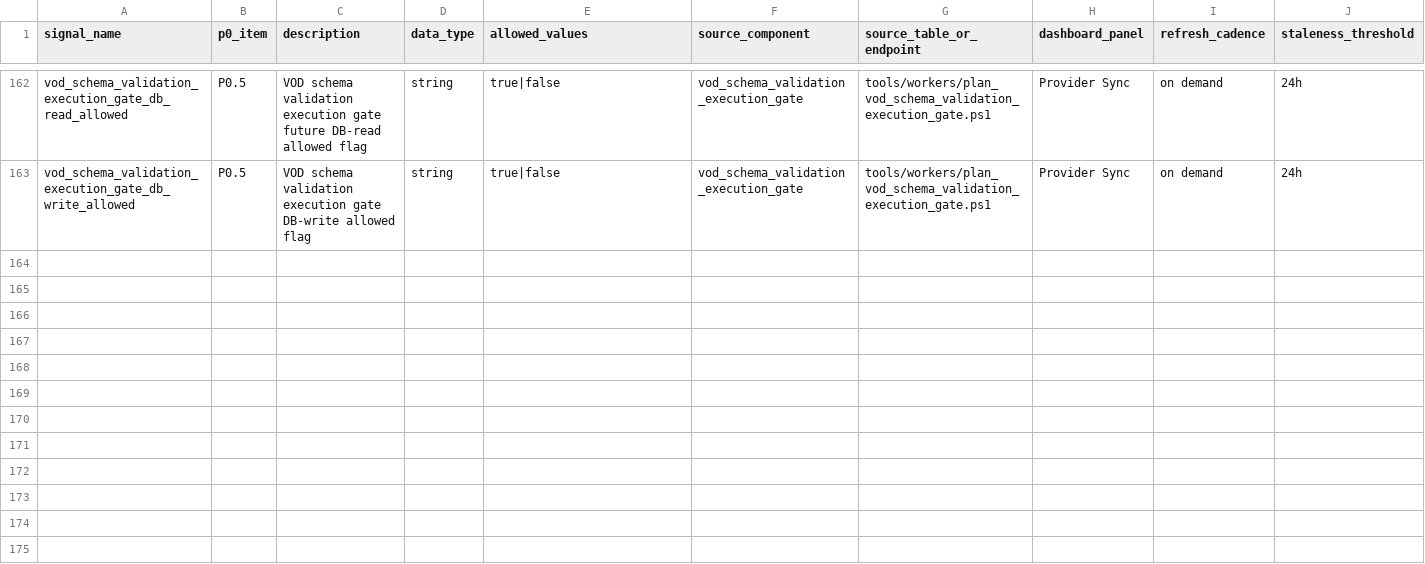
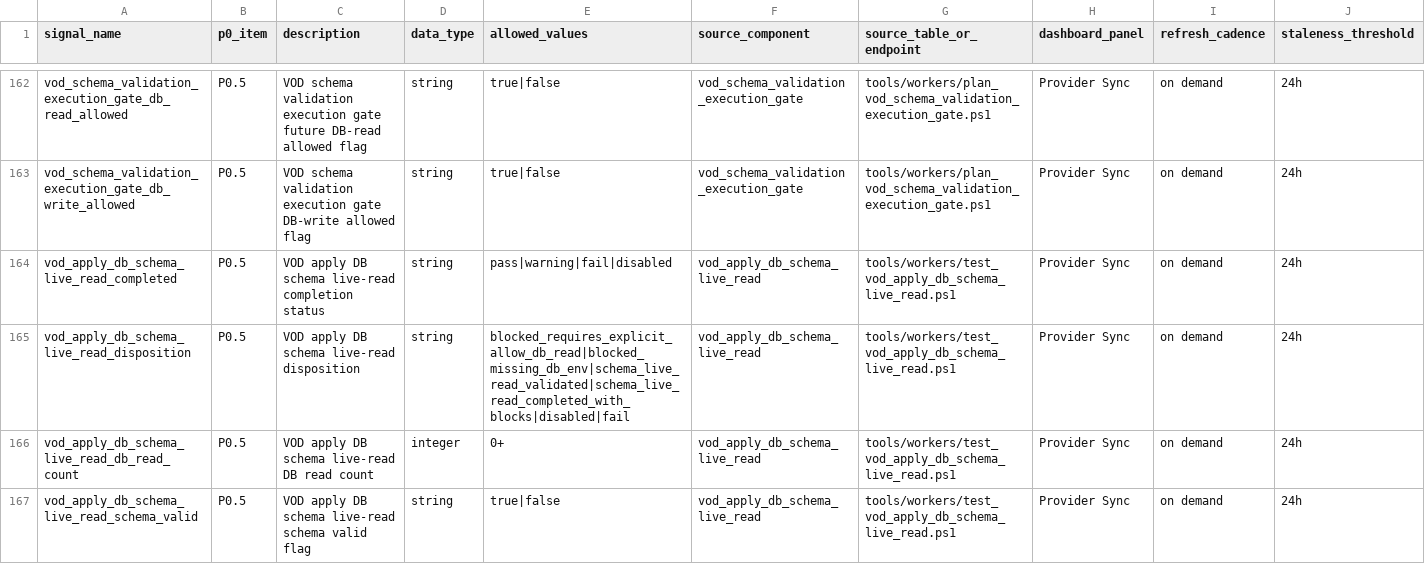
Before and after one commit to korcelp-wq/miratv_ingest, a CSV file: 07_P0_SIGNAL_DICTIONARY_2026-05-26.csv, drawn as a sheet; only a part is shown, gaps mark what is left out; rows hold the shown columns only; the diff names each change by its address in the sheet, - before the commit and + after, or states it on an @@ line.

Commit message:
feat: add guarded vod schema live-read worker

```diff
--- a/07_P0_SIGNAL_DICTIONARY_2026-05-26.csv
+++ b/07_P0_SIGNAL_DICTIONARY_2026-05-26.csv
+row 164: vod_apply_db_schema_live_read_completed | P0.5 | VOD apply DB schema live-read completion status | string | pass|warning|fail|disabled | vod_apply_db_schema_live_read | tools/workers/test_vod_apply_db_schema_live_read.ps1 | Provider Sync | on demand | 24h
+row 165: vod_apply_db_schema_live_read_disposition | P0.5 | VOD apply DB schema live-read disposition | string | blocked_requires_explicit_allow_db_read|blocked_missing_db_env|schema_live_read_validated|schema_live_read_completed_with_blocks|disabled|fail | vod_apply_db_schema_live_read | tools/workers/test_vod_apply_db_schema_live_read.ps1 | Provider Sync | on demand | 24h
+row 166: vod_apply_db_schema_live_read_db_read_count | P0.5 | VOD apply DB schema live-read DB read count | integer | 0+ | vod_apply_db_schema_live_read | tools/workers/test_vod_apply_db_schema_live_read.ps1 | Provider Sync | on demand | 24h
+row 167: vod_apply_db_schema_live_read_schema_valid | P0.5 | VOD apply DB schema live-read schema valid flag | string | true|false | vod_apply_db_schema_live_read | tools/workers/test_vod_apply_db_schema_live_read.ps1 | Provider Sync | on demand | 24h
```
Also changed, not shown: 10_DASHBOARD_SIGNAL_MAPPING_2026-05-26.csv, 2 other files.
